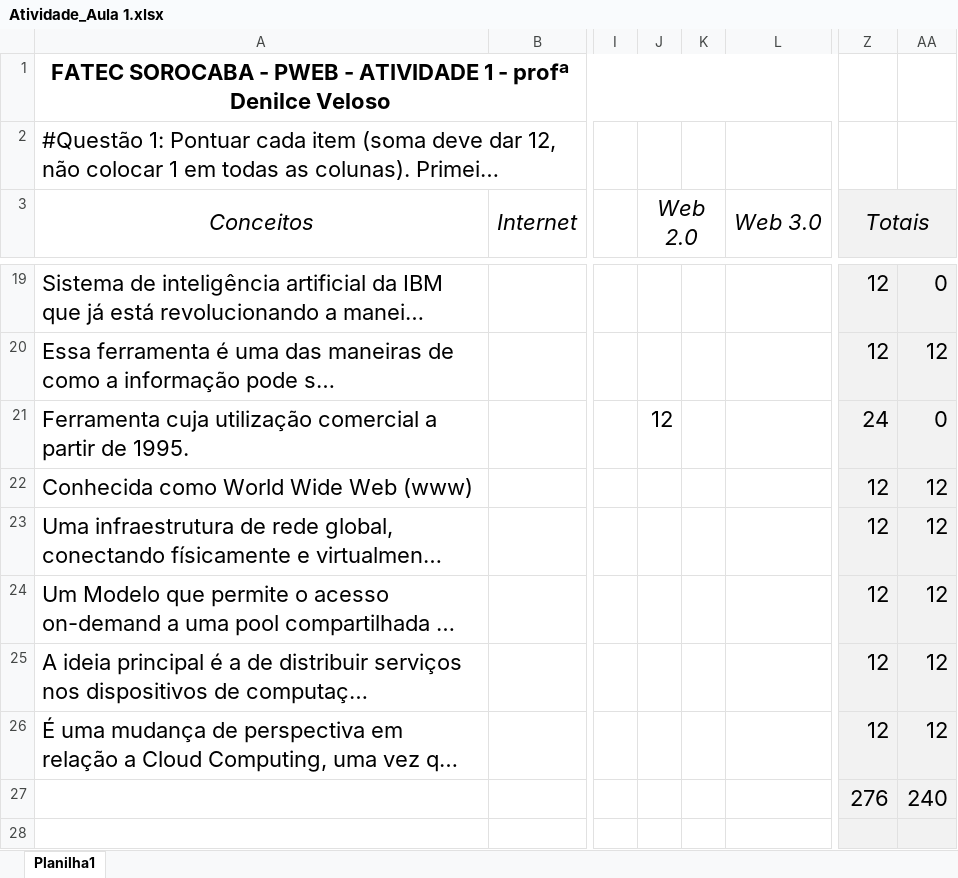
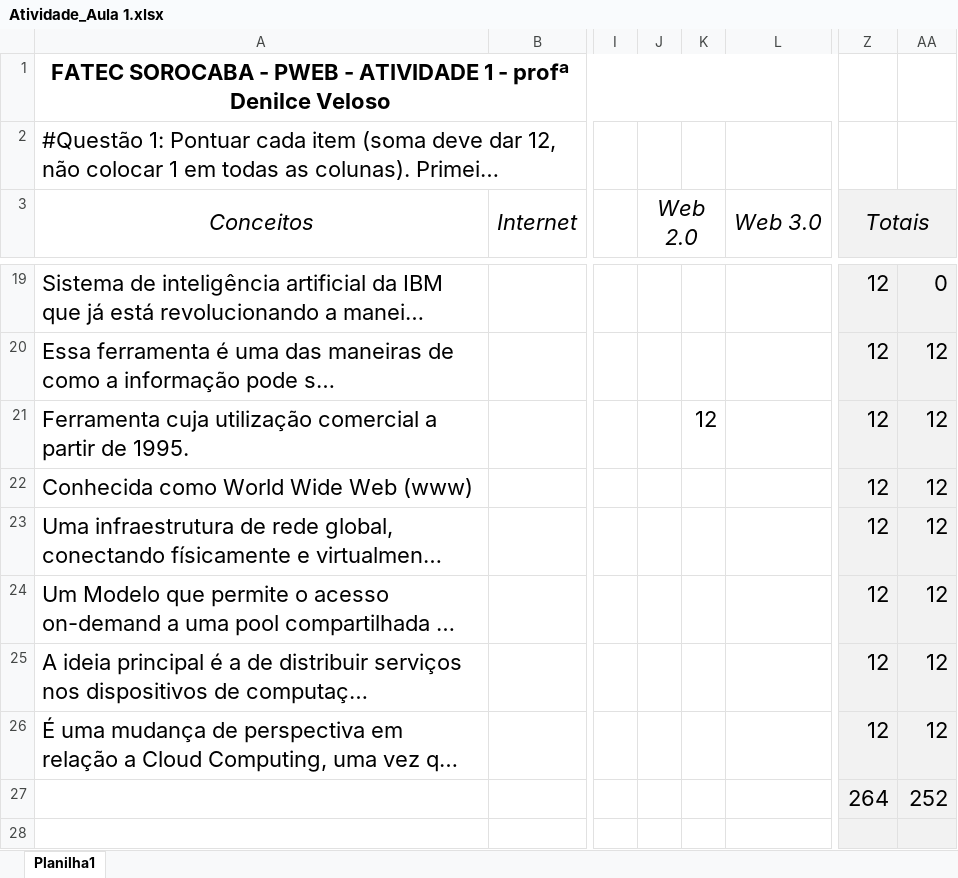
Before and after one commit to byanc-a/PWEB, an Excel workbook: Atividade 1/Atividade_Aula 1.xlsx, sheet Planilha1, drawn as a sheet; only a part is shown, gaps mark what is left out; long unchanged cells end in …; values as stored, in another font and other column widths than the file's, no borders; removed rows and columns are numbered as before the commit, all else as after; rows hold the shown columns only; the diff names each change by its address in the sheet, - before the commit and + after, or states it on an @@ line.

Commit message:
Add files via upload

```diff
--- a/Atividade 1/Atividade_Aula 1.xlsx (sheet Planilha1)
+++ b/Atividade 1/Atividade_Aula 1.xlsx (sheet Planilha1)
-J21 (Web 2.0): 12
+J21 (Web 2.0): (empty)
-K21: (empty)
+K21: 12
-Z21 (Totais): 24
+Z21 (Totais): 12
-AA21: 0
+AA21: 12
-row 27:  |  |  |  |  |  | 276 | 240
+row 27:  |  |  |  |  |  | 264 | 252
```
